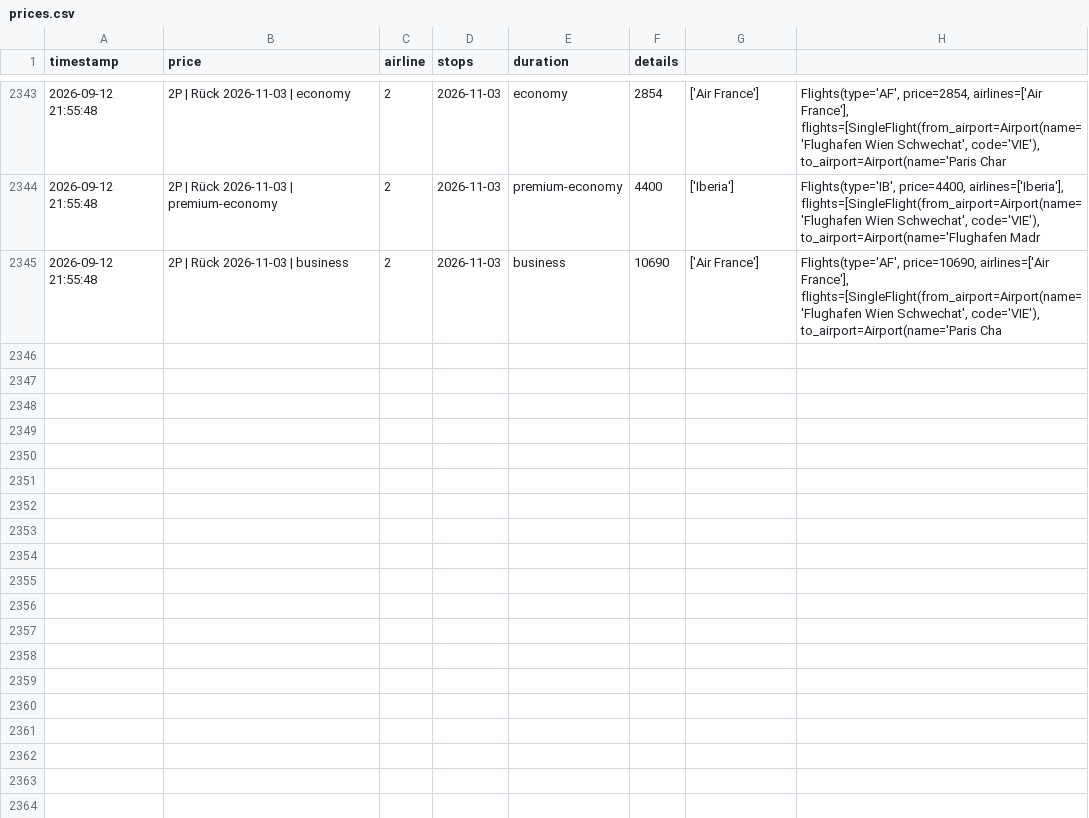
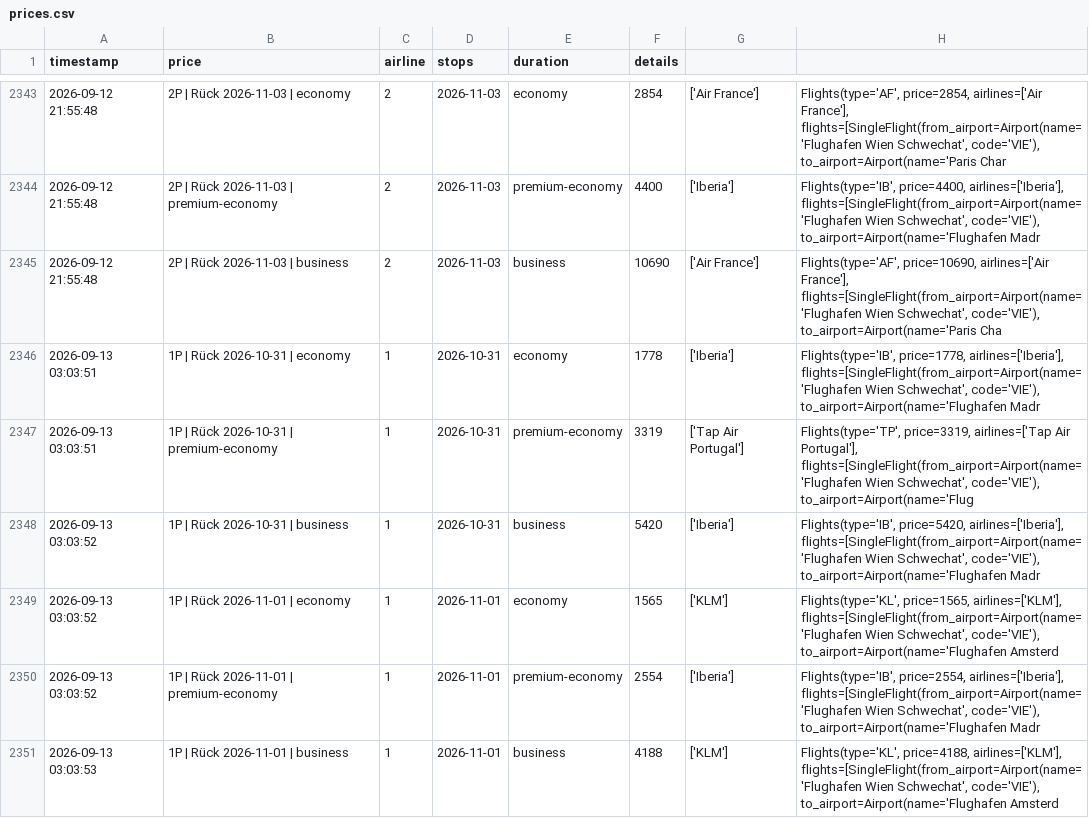
Before and after one commit to rauchenp/Vie-Rio-tracker, a CSV file: prices.csv, drawn as a sheet; only a part is shown, gaps mark what is left out; the diff covers the shown part only.

```diff
--- a/prices.csv
+++ b/prices.csv
@@ -2345 +2345,7 @@ timestamp,price,airline,stops,duration,details
 2026-09-12 21:55:48,2P | Rück 2026-11-03 | business,2,2026-11-03,business,10690,['Air France'],"Flights(type='AF', price=10690, airlines=['Air France'], flights=[SingleFlight(from_airport=Airport(name='Flughafen Wien Schwechat', code='VIE'), to_airport=Airport(name='Paris Cha"
+2026-09-13 03:03:51,1P | Rück 2026-10-31 | economy,1,2026-10-31,economy,1778,['Iberia'],"Flights(type='IB', price=1778, airlines=['Iberia'], flights=[SingleFlight(from_airport=Airport(name='Flughafen Wien Schwechat', code='VIE'), to_airport=Airport(name='Flughafen Madr"
+2026-09-13 03:03:51,1P | Rück 2026-10-31 | premium-economy,1,2026-10-31,premium-economy,3319,['Tap Air Portugal'],"Flights(type='TP', price=3319, airlines=['Tap Air Portugal'], flights=[SingleFlight(from_airport=Airport(name='Flughafen Wien Schwechat', code='VIE'), to_airport=Airport(name='Flug"
+2026-09-13 03:03:52,1P | Rück 2026-10-31 | business,1,2026-10-31,business,5420,['Iberia'],"Flights(type='IB', price=5420, airlines=['Iberia'], flights=[SingleFlight(from_airport=Airport(name='Flughafen Wien Schwechat', code='VIE'), to_airport=Airport(name='Flughafen Madr"
+2026-09-13 03:03:52,1P | Rück 2026-11-01 | economy,1,2026-11-01,economy,1565,['KLM'],"Flights(type='KL', price=1565, airlines=['KLM'], flights=[SingleFlight(from_airport=Airport(name='Flughafen Wien Schwechat', code='VIE'), to_airport=Airport(name='Flughafen Amsterd"
+2026-09-13 03:03:52,1P | Rück 2026-11-01 | premium-economy,1,2026-11-01,premium-economy,2554,['Iberia'],"Flights(type='IB', price=2554, airlines=['Iberia'], flights=[SingleFlight(from_airport=Airport(name='Flughafen Wien Schwechat', code='VIE'), to_airport=Airport(name='Flughafen Madr"
+2026-09-13 03:03:53,1P | Rück 2026-11-01 | business,1,2026-11-01,business,4188,['KLM'],"Flights(type='KL', price=4188, airlines=['KLM'], flights=[SingleFlight(from_airport=Airport(name='Flughafen Wien Schwechat', code='VIE'), to_airport=Airport(name='Flughafen Amsterd"
```
Also changed, not shown: 6 added rows elsewhere in this file.
